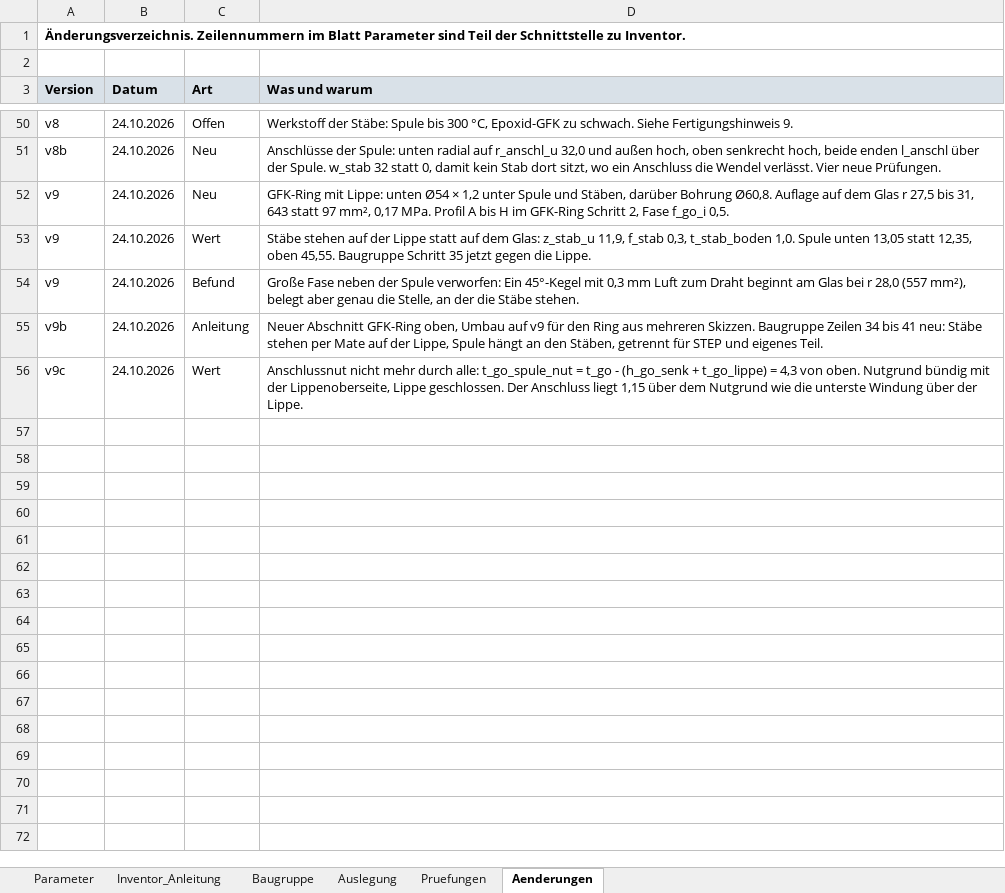
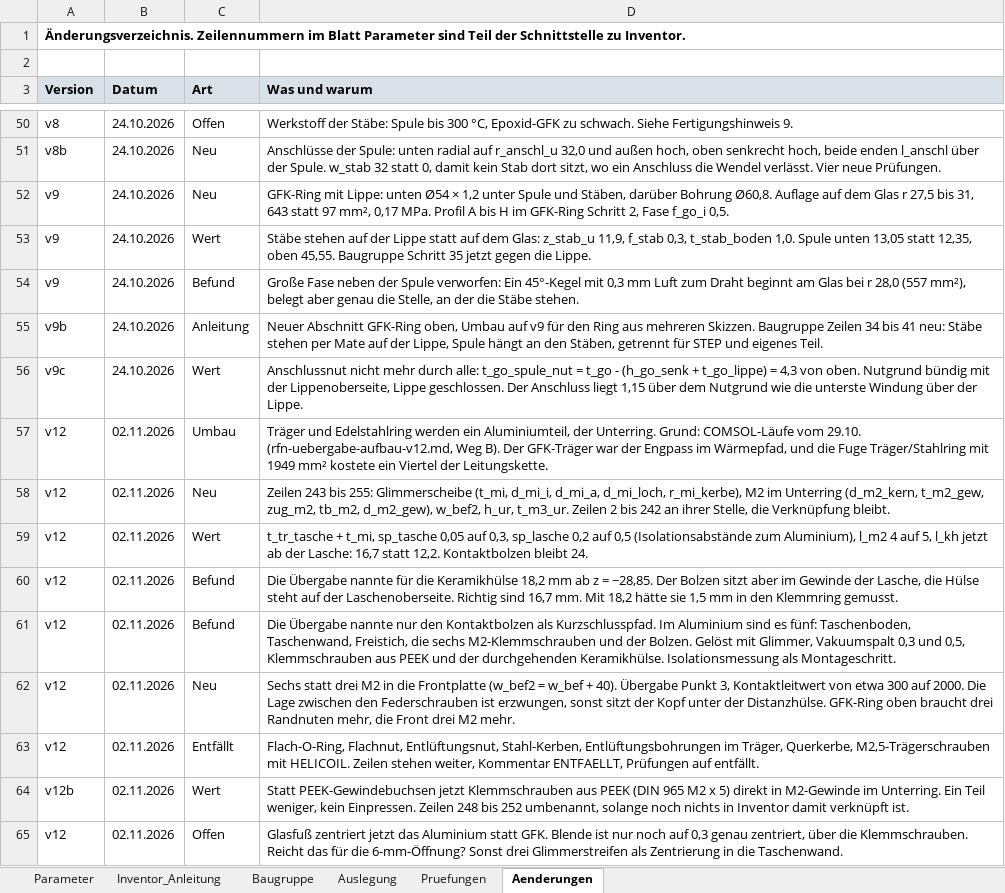
Before and after one commit to konradweh/ABEP_Koppeltest, an Excel workbook: CAD/RF-Neutralisator/RFN_Aufnahme_Parameter.xlsx, sheet Aenderungen, drawn as a sheet; only a part is shown, gaps mark what is left out; values as stored, in another font and other column widths than the file's, no borders; the diff names each change by its address in the sheet, - before the commit and + after, or states it on an @@ line.

Commit message:
RFN mit Unterring und Glimmerscheibe, aktuell Isolationsproblem von Blendenschraube und Thermikproblem bei Spulenstaeben

```diff
--- a/CAD/RF-Neutralisator/RFN_Aufnahme_Parameter.xlsx (sheet Aenderungen)
+++ b/CAD/RF-Neutralisator/RFN_Aufnahme_Parameter.xlsx (sheet Aenderungen)
+row 57: v12 | 02.11.2026 | Umbau | Träger und Edelstahlring werden ein Aluminiumteil, der Unterring. Grund: COMSOL-Läufe vom 29.10. (rfn-uebergabe-aufbau-v12.md, Weg B). Der GFK-Träger war der Engpass im Wärmepfad, und die Fuge Träger/Stahlring mit 1949 mm² kostete ein Viertel der Leitungskette.
+row 58: v12 | 02.11.2026 | Neu | Zeilen 243 bis 255: Glimmerscheibe (t_mi, d_mi_i, d_mi_a, d_mi_loch, r_mi_kerbe), M2 im Unterring (d_m2_kern, t_m2_gew, zug_m2, tb_m2, d_m2_gew), w_bef2, h_ur, t_m3_ur. Zeilen 2 bis 242 an ihrer Stelle, die Verknüpfung bleibt.
+row 59: v12 | 02.11.2026 | Wert | t_tr_tasche + t_mi, sp_tasche 0,05 auf 0,3, sp_lasche 0,2 auf 0,5 (Isolationsabstände zum Aluminium), l_m2 4 auf 5, l_kh jetzt ab der Lasche: 16,7 statt 12,2. Kontaktbolzen bleibt 24.
+row 60: v12 | 02.11.2026 | Befund | Die Übergabe nannte für die Keramikhülse 18,2 mm ab z = −28,85. Der Bolzen sitzt aber im Gewinde der Lasche, die Hülse steht auf der Laschenoberseite. Richtig sind 16,7 mm. Mit 18,2 hätte sie 1,5 mm in den Klemmring gemusst.
+row 61: v12 | 02.11.2026 | Befund | Die Übergabe nannte nur den Kontaktbolzen als Kurzschlusspfad. Im Aluminium sind es fünf: Taschenboden, Taschenwand, Freistich, die sechs M2-Klemmschrauben und der Bolzen. Gelöst mit Glimmer, Vakuumspalt 0,3 und 0,5, Klemmschrauben aus PEEK und der durchgehenden Keramikhülse. Isolationsmessung als Montageschritt.
+row 62: v12 | 02.11.2026 | Neu | Sechs statt drei M2 in die Frontplatte (w_bef2 = w_bef + 40). Übergabe Punkt 3, Kontaktleitwert von etwa 300 auf 2000. Die Lage zwischen den Federschrauben ist erzwungen, sonst sitzt der Kopf unter der Distanzhülse. GFK-Ring oben braucht drei Randnuten mehr, die Front drei M2 mehr.
+row 63: v12 | 02.11.2026 | Entfällt | Flach-O-Ring, Flachnut, Entlüftungsnut, Stahl-Kerben, Entlüftungsbohrungen im Träger, Querkerbe, M2,5-Trägerschrauben mit HELICOIL. Zeilen stehen weiter, Kommentar ENTFAELLT, Prüfungen auf entfällt.
+row 64: v12b | 02.11.2026 | Wert | Statt PEEK-Gewindebuchsen jetzt Klemmschrauben aus PEEK (DIN 965 M2 x 5) direkt in M2-Gewinde im Unterring. Ein Teil weniger, kein Einpressen. Zeilen 248 bis 252 umbenannt, solange noch nichts in Inventor damit verknüpft ist.
+row 65: v12 | 02.11.2026 | Offen | Glasfuß zentriert jetzt das Aluminium statt GFK. Blende ist nur noch auf 0,3 genau zentriert, über die Klemmschrauben. Reicht das für die 6-mm-Öffnung? Sonst drei Glimmerstreifen als Zentrierung in die Taschenwand.
```
Also changed, not shown: sheet Inventor_Anleitung, sheet Pruefungen, sheet Parameter, sheet Baugruppe, formulas that keep their value, 56 other files.
